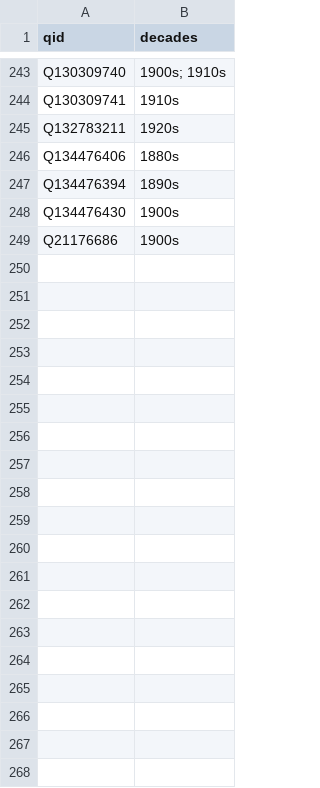
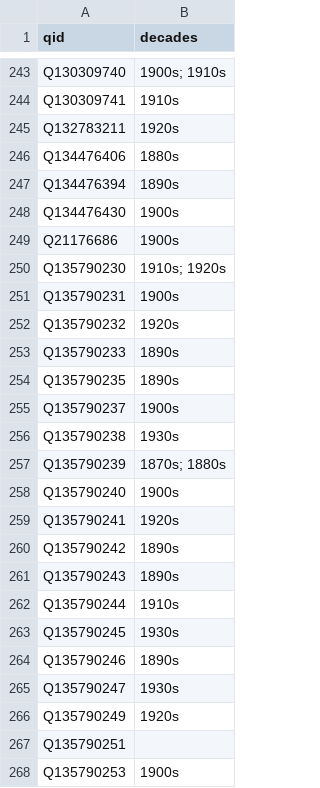
Before and after one commit to yalelibrary/constellations-data, a CSV file: wikidata-lists/decades.csv, drawn as a sheet; only a part is shown, gaps mark what is left out; the diff covers the shown part only.

Commit message:
Update decades.csv
Added decades for new student placeholder records.

```diff
--- a/wikidata-lists/decades.csv
+++ b/wikidata-lists/decades.csv
@@ -249 +249,20 @@ Q134476430,1900s
 Q21176686,1900s
+Q135790230,1910s; 1920s
+Q135790231,1900s
+Q135790232,1920s
+Q135790233,1890s
+Q135790235,1890s
+Q135790237,1900s
+Q135790238,1930s
+Q135790239,1870s; 1880s
+Q135790240,1900s
+Q135790241,1920s
+Q135790242,1890s
+Q135790243,1890s
+Q135790244,1910s
+Q135790245,1930s
+Q135790246,1890s
+Q135790247,1930s
+Q135790249,1920s
+Q135790251
+Q135790253,1900s
```
Also changed, not shown: 35 added rows elsewhere in this file.
